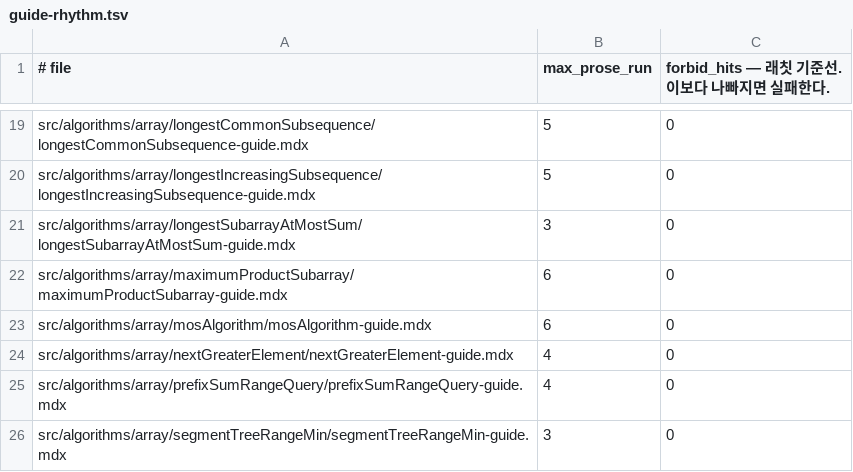
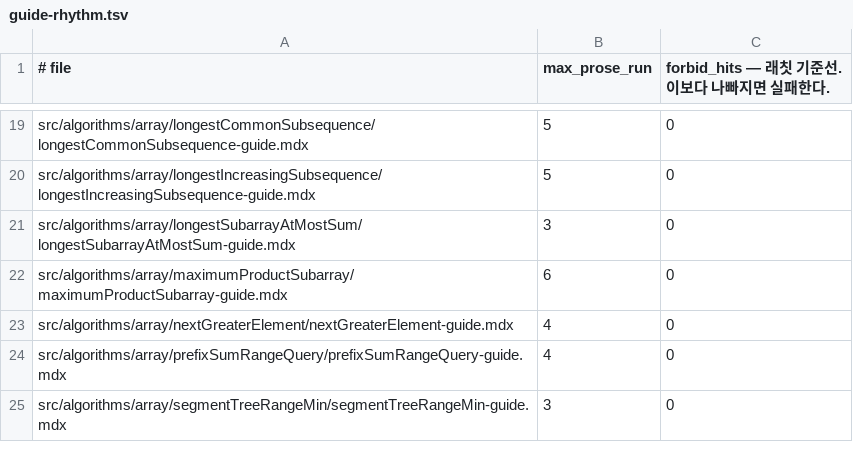
Before and after one commit to centurio1987/grow-up-programming, a TSV file: tools/_baseline/guide-rhythm.tsv, drawn as a sheet; only a part is shown, gaps mark what is left out.

```diff
--- a/tools/_baseline/guide-rhythm.tsv
+++ b/tools/_baseline/guide-rhythm.tsv
@@ -22,3 +22,2 @@ src/algorithms/array/longestSubarrayAtMostSum/longestSubarrayAtMostSum-guide.mdx
 src/algorithms/array/maximumProductSubarray/maximumProductSubarray-guide.mdx	6	0
-src/algorithms/array/mosAlgorithm/mosAlgorithm-guide.mdx	6	0
 src/algorithms/array/nextGreaterElement/nextGreaterElement-guide.mdx	4	0
```
Also changed, not shown: 3 other files.
